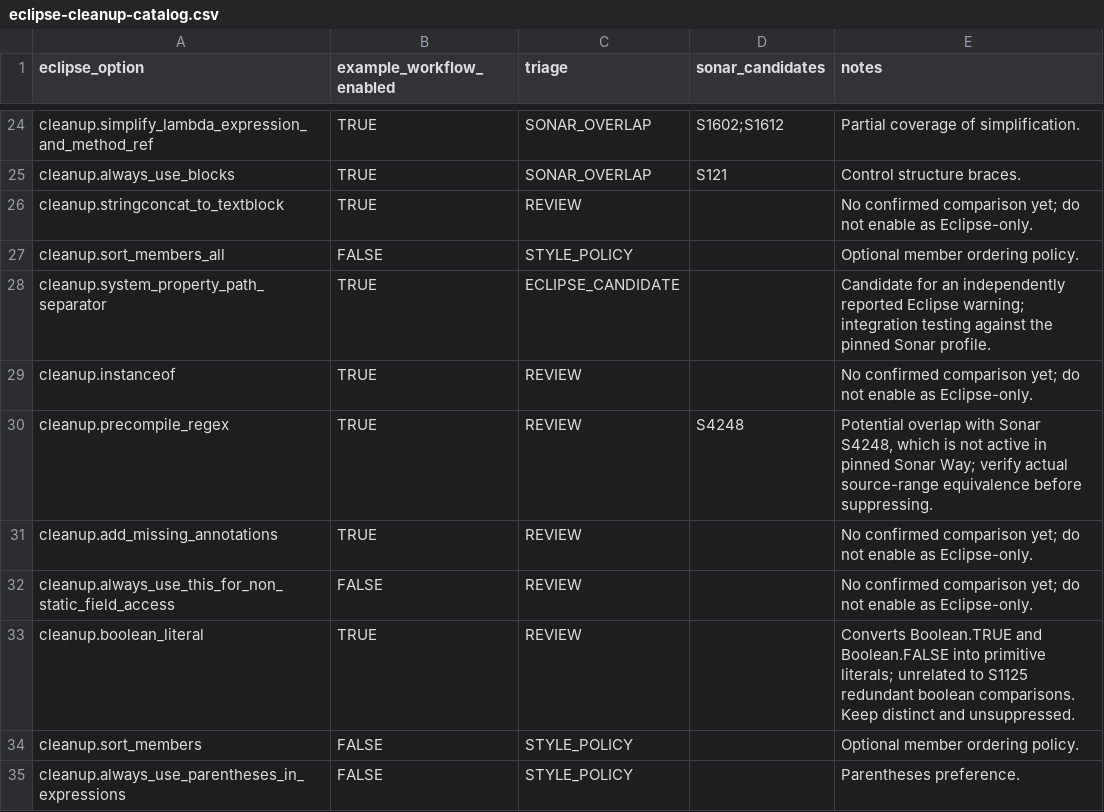
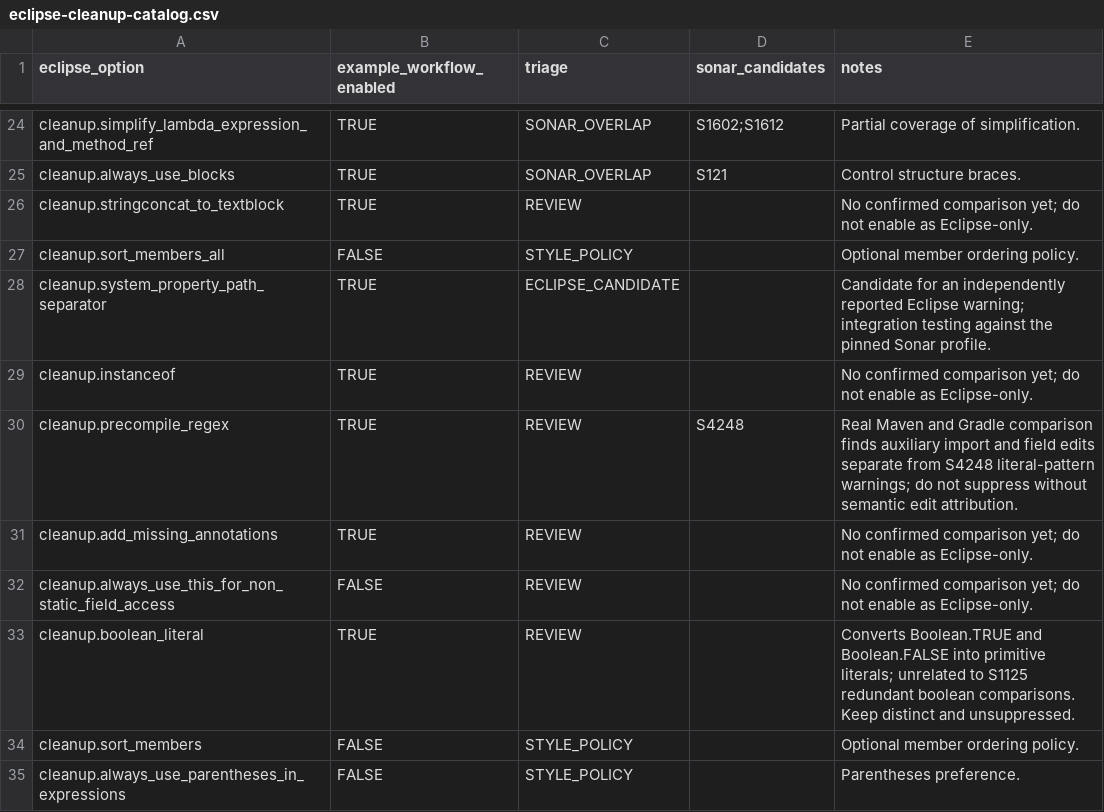
Before and after one commit to nbauma109/sonarlint-maven-plugin, a CSV file: docs/eclipse-cleanup-catalog.csv, drawn as a sheet; only a part is shown, gaps mark what is left out.

```diff
--- a/docs/eclipse-cleanup-catalog.csv
+++ b/docs/eclipse-cleanup-catalog.csv
@@ -29,3 +29,3 @@
 "cleanup.instanceof","TRUE","REVIEW","","No confirmed comparison yet; do not enable as Eclipse-only."
-"cleanup.precompile_regex","TRUE","REVIEW","S4248","Potential overlap with Sonar S4248, which is not active in pinned Sonar Way; verify actual source-range equivalence before suppressing."
+"cleanup.precompile_regex","TRUE","REVIEW","S4248","Real Maven and Gradle comparison finds auxiliary import and field edits separate from S4248 literal-pattern warnings; do not suppress without semantic edit attribution."
 "cleanup.add_missing_annotations","TRUE","REVIEW","","No confirmed comparison yet; do not enable as Eclipse-only."
```
Also changed, not shown: 2 other files.
